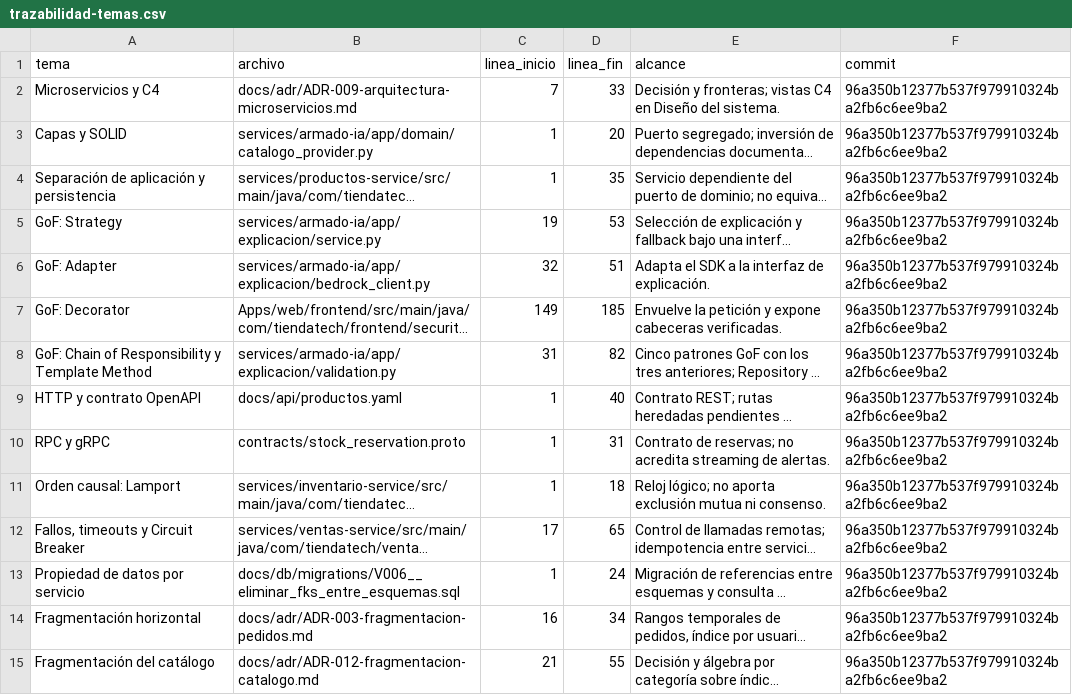
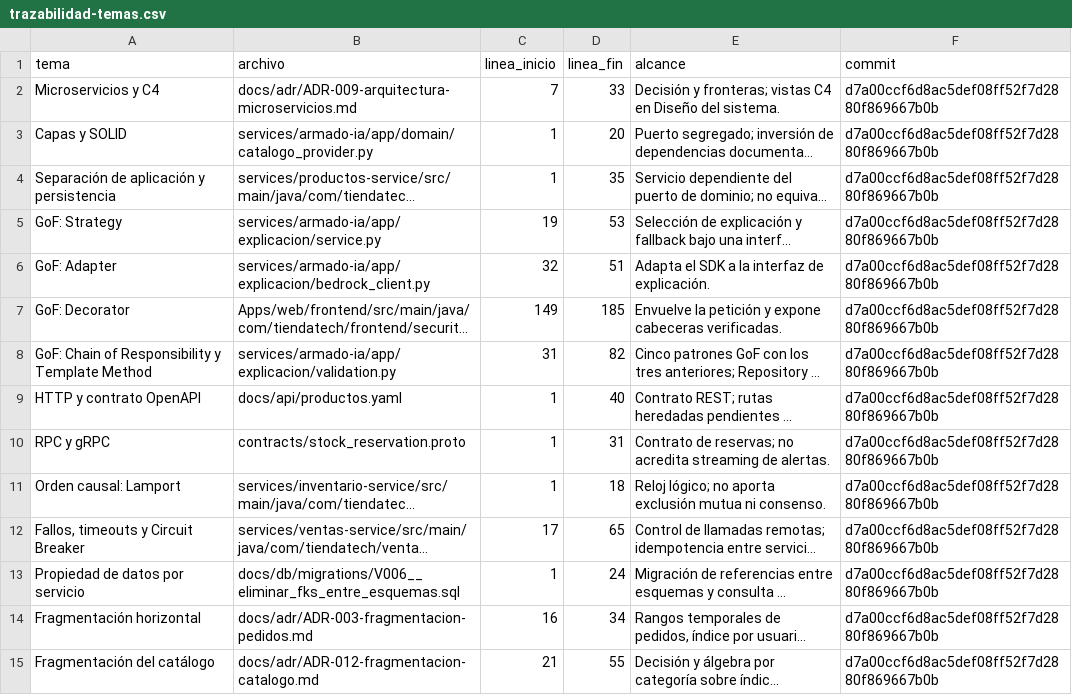
Before and after one commit to JoseLozanoMorales/PFC-AppsDistribuidas, a CSV file: docs/entrega4/cierre/trazabilidad-temas.csv, drawn as a sheet; only a part is shown; long unchanged cells end in …; the diff covers the shown part only; the diff names each change by its address in the sheet, - before the commit and + after, or states it on an @@ line.

```diff
--- a/docs/entrega4/cierre/trazabilidad-temas.csv
+++ b/docs/entrega4/cierre/trazabilidad-temas.csv
-F2:F15 (commit): 96a350b12377b537f979910324ba2fb6c6ee9ba2
+F2:F15 (commit): d7a00ccf6d8ac5def08ff52f7d2880f869667b0b
```
Also changed, not shown: 16 edited cells elsewhere in this file, 1 other file.
